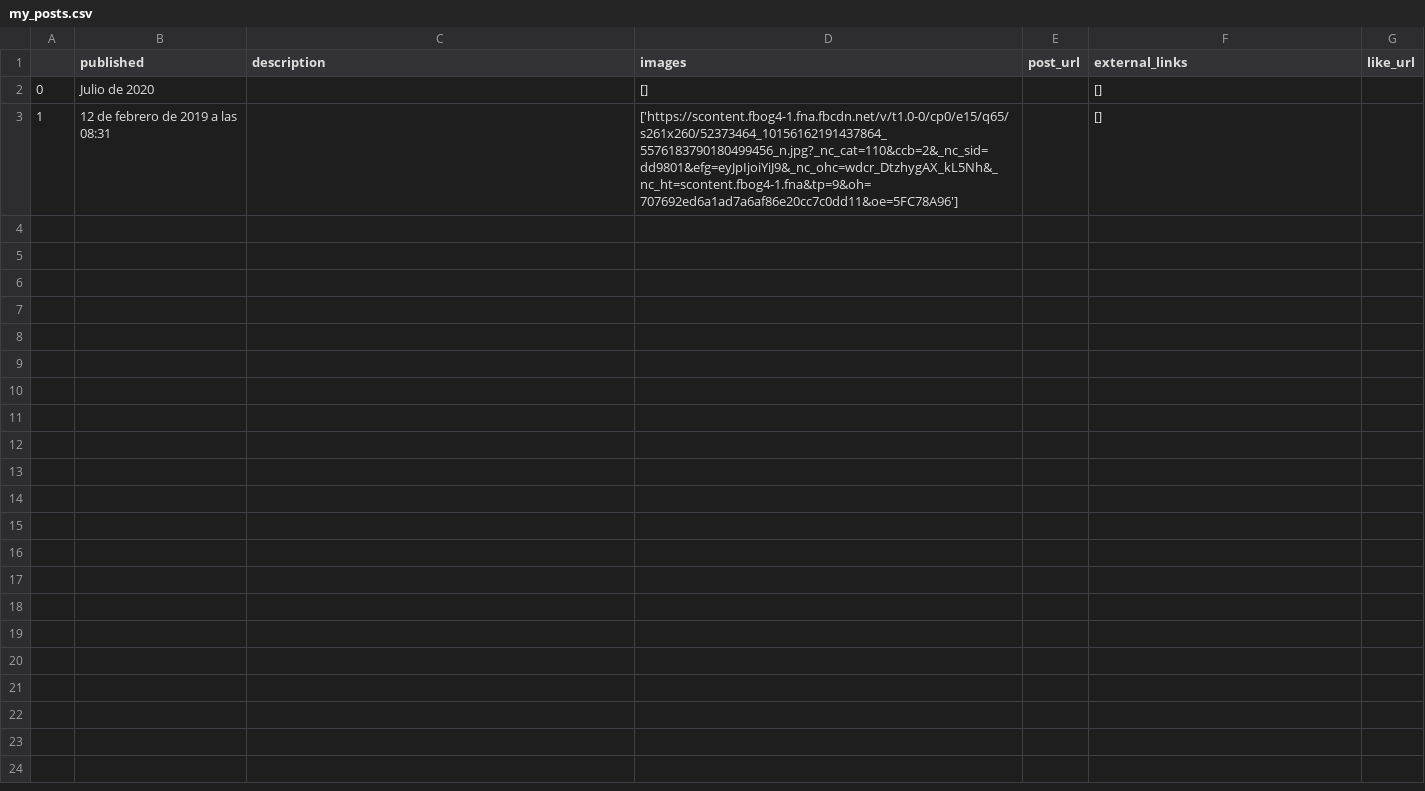
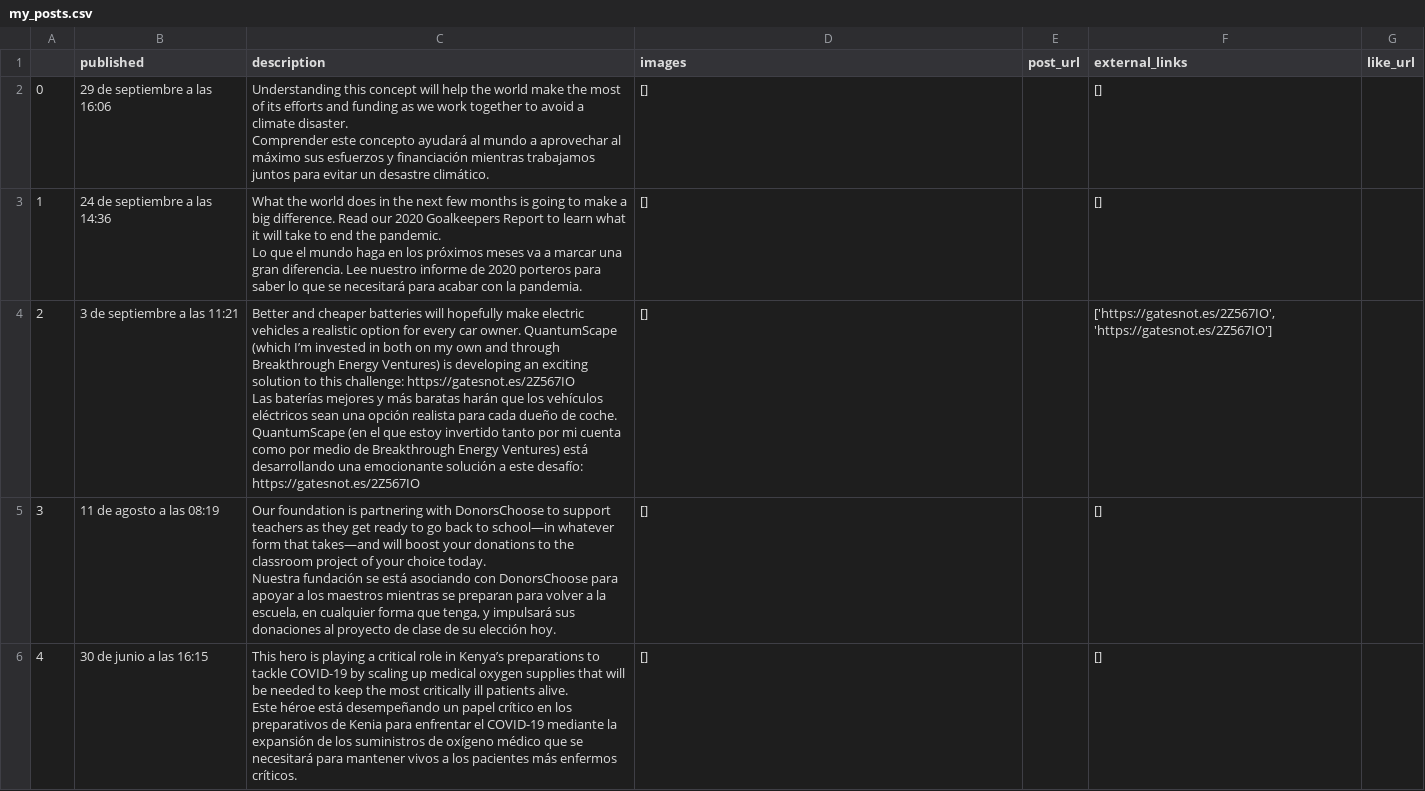
Before and after one commit to pmsorion/appMercadoLibreScraping, a CSV file: my_posts.csv, drawn as a sheet.

```diff
--- a/my_posts.csv
+++ b/my_posts.csv
@@ -1,3 +1,11 @@
 ,published,description,images,post_url,external_links,like_url
-0,Julio de 2020,,[],,[],
-1,12 de febrero de 2019 a las 08:31,,['https://scontent.fbog4-1.fna.fbcdn.net/v/t1.0-0/cp0/e15/q65/s261x260/52373464_10156162191437864_5576183790180499456_n.jpg?_nc_cat=110&ccb=2&_nc_sid=dd9801&efg=eyJpIjoiYiJ9&_nc_ohc=wdcr_DtzhygAX_kL5Nh&_nc_ht=scontent.fbog4-1.fna&tp=9&oh=707692ed6a1ad7a6af86e20cc7c0dd11&oe=5FC78A96'],,[],
+0,29 de septiembre a las 16:06,"Understanding this concept will help the world make the most of its efforts and funding as we work together to avoid a climate disaster.
+Comprender este concepto ayudará al mundo a aprovechar al máximo sus esfuerzos y financiación mientras trabajamos juntos para evitar un desastre climático.",[],,[],
+1,24 de septiembre a las 14:36,"What the world does in the next few months is going to make a big difference. Read our 2020 Goalkeepers Report to learn what it will take to end the pandemic.
+Lo que el mundo haga en los próximos meses va a marcar una gran diferencia. Lee nuestro informe de 2020 porteros para saber lo que se necesitará para acabar con la pandemia.",[],,[],
+2,3 de septiembre a las 11:21,"Better and cheaper batteries will hopefully make electric vehicles a realistic option for every car owner. QuantumScape (which I’m invested in both on my own and through Breakthrough Energy Ventures) is developing an exciting solution to this challenge: https://gatesnot.es/2Z567IO
+Las baterías mejores y más baratas harán que los vehículos eléctricos sean una opción realista para cada dueño de coche. QuantumScape (en el que estoy invertido tanto por mi cuenta como por medio de Breakthrough Energy Ventures) está desarrollando una emocionante solución a este desafío: https://gatesnot.es/2Z567IO",[],,"['https://gatesnot.es/2Z567IO', 'https://gatesnot.es/2Z567IO']",
+3,11 de agosto a las 08:19,"Our foundation is partnering with DonorsChoose to support teachers as they get ready to go back to school—in whatever form that takes—and will boost your donations to the classroom project of your choice today.
+Nuestra fundación se está asociando con DonorsChoose para apoyar a los maestros mientras se preparan para volver a la escuela, en cualquier forma que tenga, y impulsará sus donaciones al proyecto de clase de su elección hoy.",[],,[],
+4,30 de junio a las 16:15,"This hero is playing a critical role in Kenya’s preparations to tackle COVID-19 by scaling up medical oxygen supplies that will be needed to keep the most critically ill patients alive.
+Este héroe está desempeñando un papel crítico en los preparativos de Kenia para enfrentar el COVID-19 mediante la expansión de los suministros de oxígeno médico que se necesitará para mantener vivos a los pacientes más enfermos críticos.",[],,[],
```
Also changed, not shown: 3 other files.
